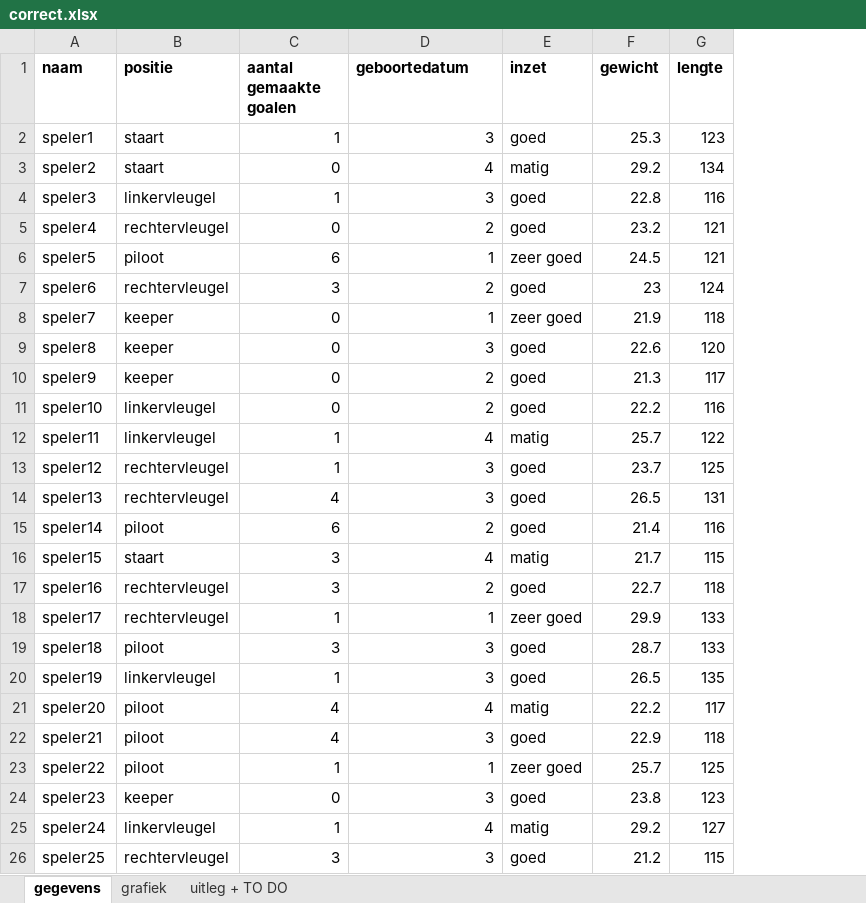
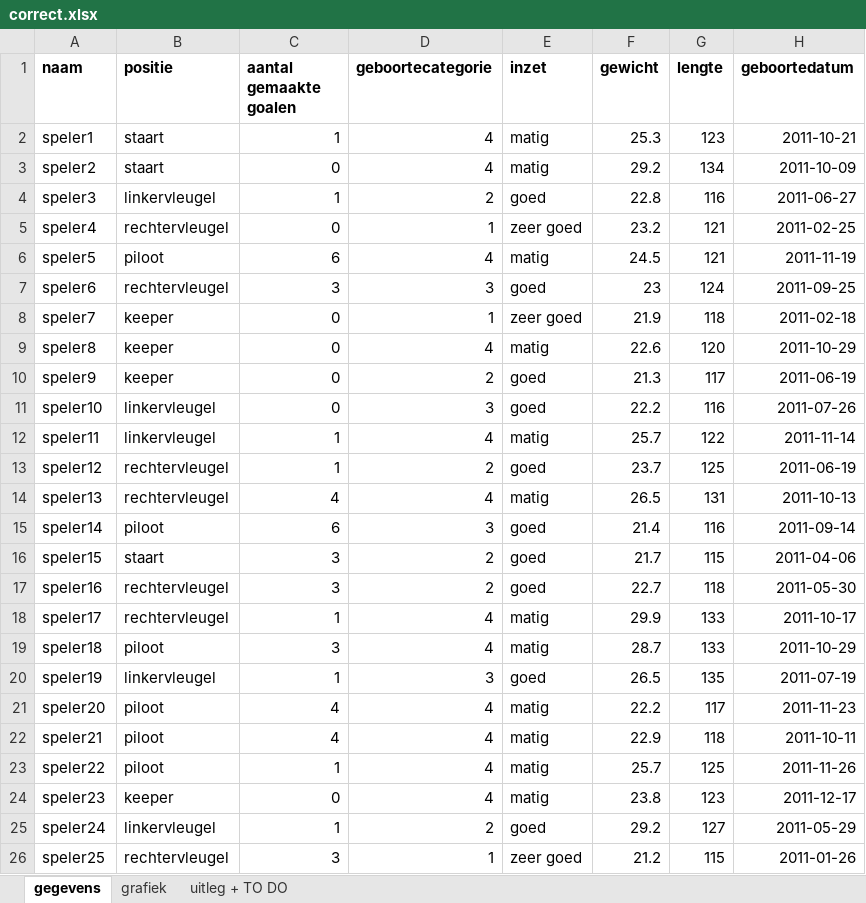
Before and after one commit to bavokn/Data-Advanced, an Excel workbook: Voetbal/correct.xlsx, sheet gegevens, drawn as a sheet; only a part is shown; values as stored, in another font and other column widths than the file's, no borders; the diff covers the shown part only; the diff names each change by its address in the sheet, - before the commit and + after, or states it on an @@ line.

```diff
--- a/Voetbal/correct.xlsx (sheet gegevens)
+++ b/Voetbal/correct.xlsx (sheet gegevens)
+column H (geboortedatum), rows 2-26: 2011-10-21 | 2011-10-09 | 2011-06-27 | 2011-02-25 | 2011-11-19 | 2011-09-25 | 2011-02-18 | 2011-10-29 | 2011-06-19 | 2011-07-26 | 2011-11-14 | 2011-06-19 | 2011-10-13 | 2011-09-14 | 2011-04-06 | 2011-05-30 | 2011-10-17 | 2011-10-29 | 2011-07-19 | 2011-11-23 | 2011-10-11 | 2011-11-26 | 2011-12-17 | 2011-05-29 | 2011-01-26
-D1: geboortedatum
+D1: geboortecategorie
-D2 (geboortecategorie): 3
+D2 (geboortecategorie): 4
-E2 (inzet): goed
+E2 (inzet): matig
-D4 (geboortecategorie): 3
+D4 (geboortecategorie): 2
-D5 (geboortecategorie): 2
+D5 (geboortecategorie): 1
-E5 (inzet): goed
+E5 (inzet): zeer goed
-D6 (geboortecategorie): 1
+D6 (geboortecategorie): 4
-E6 (inzet): zeer goed
+E6 (inzet): matig
-D7 (geboortecategorie): 2
+D7 (geboortecategorie): 3
-D9 (geboortecategorie): 3
+D9 (geboortecategorie): 4
-E9 (inzet): goed
+E9 (inzet): matig
-D11 (geboortecategorie): 2
+D11 (geboortecategorie): 3
-D13 (geboortecategorie): 3
+D13 (geboortecategorie): 2
-D14 (geboortecategorie): 3
+D14 (geboortecategorie): 4
-E14 (inzet): goed
+E14 (inzet): matig
-D15 (geboortecategorie): 2
+D15 (geboortecategorie): 3
-D16 (geboortecategorie): 4
+D16 (geboortecategorie): 2
-E16 (inzet): matig
+E16 (inzet): goed
-D18 (geboortecategorie): 1
+D18 (geboortecategorie): 4
-E18 (inzet): zeer goed
+E18 (inzet): matig
-D19 (geboortecategorie): 3
+D19 (geboortecategorie): 4
-E19 (inzet): goed
+E19 (inzet): matig
-D22 (geboortecategorie): 3
+D22 (geboortecategorie): 4
-E22 (inzet): goed
+E22 (inzet): matig
-D23 (geboortecategorie): 1
+D23 (geboortecategorie): 4
-E23 (inzet): zeer goed
+E23 (inzet): matig
-D24 (geboortecategorie): 3
+D24 (geboortecategorie): 4
-E24 (inzet): goed
+E24 (inzet): matig
-D25 (geboortecategorie): 4
+D25 (geboortecategorie): 2
-E25 (inzet): matig
+E25 (inzet): goed
-D26 (geboortecategorie): 3
+D26 (geboortecategorie): 1
-E26 (inzet): goed
+E26 (inzet): zeer goed
```
Also changed, not shown: 90 edited cells elsewhere in this sheet, sheet grafiek, correct.xlsx, voetbal.xlsx, 4 other files.
